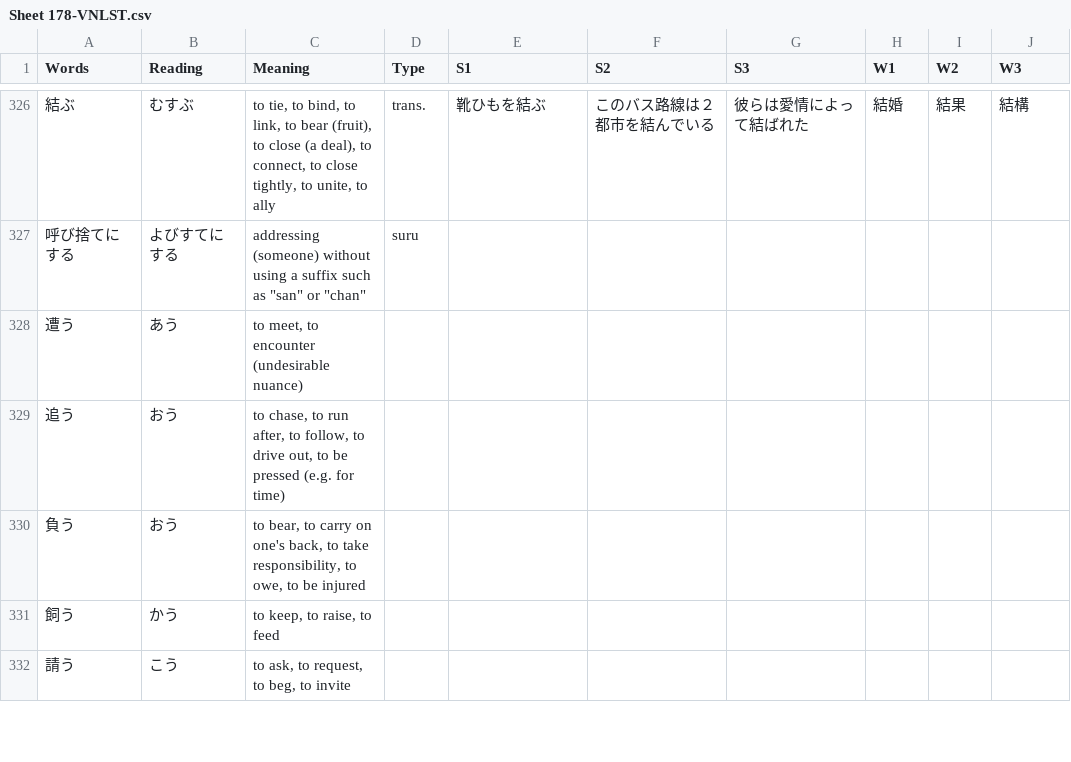
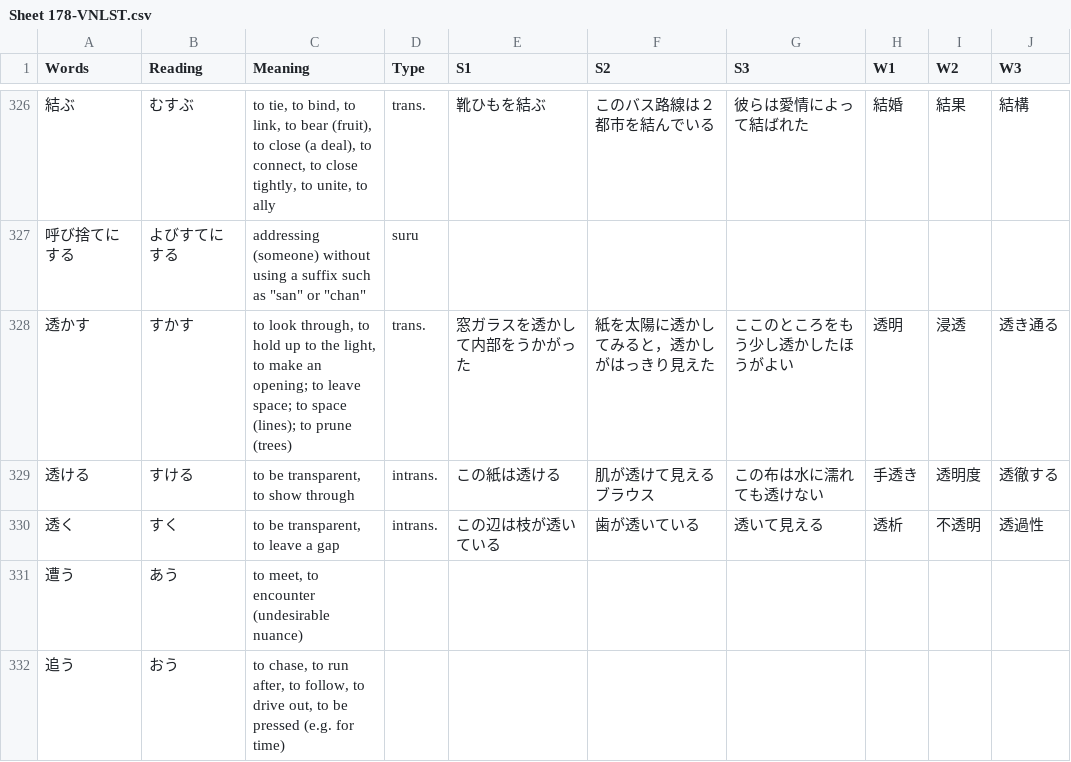
Before and after one commit to rexesian/nihongo, a CSV file: rdata/Sheet 178-VNLST.csv, drawn as a sheet; only a part is shown, gaps mark what is left out; the shorter side is filled out with more unchanged rows; the diff covers the shown part only.

```diff
--- a/rdata/Sheet 178-VNLST.csv
+++ b/rdata/Sheet 178-VNLST.csv
@@ -327,2 +327,5 @@ Words,Reading,Meaning,Type,S1,S2,S3,W1,W2,W3
 呼び捨てにする,よびすてにする,"addressing (someone) without using a suffix such as ""san"" or ""chan""",suru,,,,,,
+透かす,すかす,"to look through, to hold up to the light, to make an opening; to leave space; to space (lines); to prune (trees)",trans.,窓ガラスを透かして内部をうかがった,紙を太陽に透かしてみると，透かしがはっきり見えた,ここのところをもう少し透かしたほうがよい,透明,浸透,透き通る
+透ける,すける,"to be transparent, to show through",intrans.,この紙は透ける,肌が透けて見えるブラウス,この布は水に濡れても透けない,手透き,透明度,透徹する
+透く,すく,"to be transparent, to leave a gap",intrans.,この辺は枝が透いている,歯が透いている,透いて見える,透析,不透明,透過性
 遭う,あう,"to meet, to encounter (undesirable nuance) ",,,,,,,
```
Also changed, not shown: 26 added rows elsewhere in this file, docs/rdata/Sheet 178-VNLST.csv, 4 other files.
